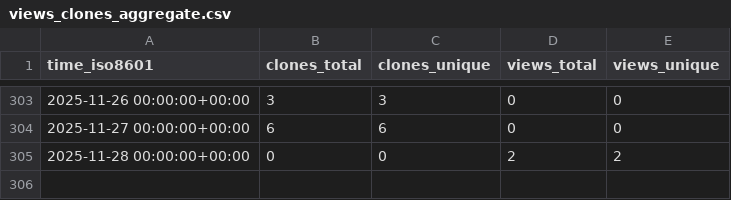
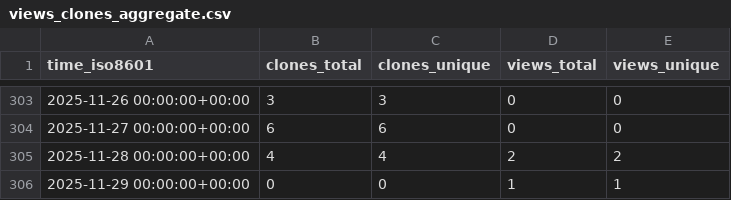
Before and after one commit to peff74/ESP_connect_to_strongest_WiFi, a CSV file: peff74/ESP_connect_to_strongest_WiFi/ghrs-data/views_clones_aggregate.csv, drawn as a sheet; only a part is shown, gaps mark what is left out.

```diff
--- a/peff74/ESP_connect_to_strongest_WiFi/ghrs-data/views_clones_aggregate.csv
+++ b/peff74/ESP_connect_to_strongest_WiFi/ghrs-data/views_clones_aggregate.csv
@@ -304,2 +304,3 @@ time_iso8601,clones_total,clones_unique,views_total,views_unique
 2025-11-27 00:00:00+00:00,6,6,0,0
-2025-11-28 00:00:00+00:00,0,0,2,2
+2025-11-28 00:00:00+00:00,4,4,2,2
+2025-11-29 00:00:00+00:00,0,0,1,1
```
Also changed, not shown: 1 other file.
